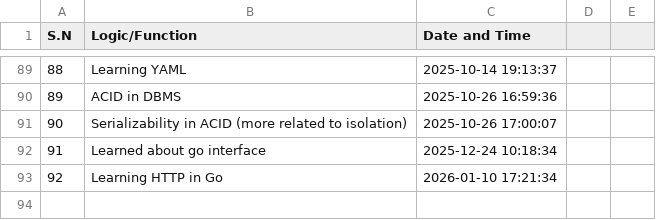
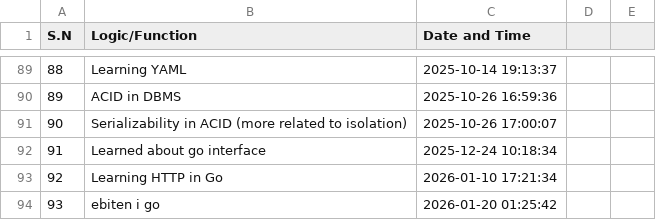
Before and after one commit to aakku106/codeTracker, a CSV file: logs.csv, drawn as a sheet; only a part is shown, gaps mark what is left out.

```diff
--- a/logs.csv
+++ b/logs.csv
@@ -93 +93,2 @@ S.N,Logic/Function,Date and Time
 92,Learning HTTP in Go,2026-01-10 17:21:34
+93,ebiten i go,2026-01-20 01:25:42
```
Also changed, not shown: 2 other files.
